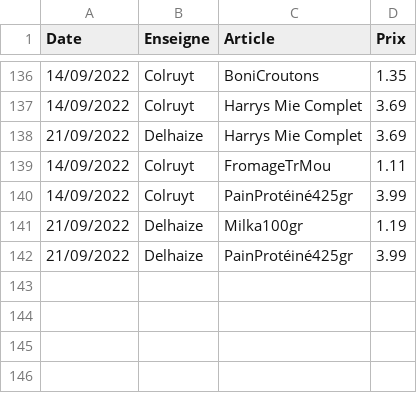
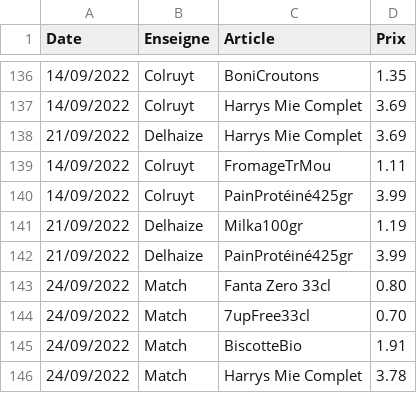
Before and after one commit to TuxStory/ComPrix, a CSV file: ArticlesData.csv, drawn as a sheet; only a part is shown, gaps mark what is left out.

```diff
--- a/ArticlesData.csv
+++ b/ArticlesData.csv
@@ -142 +142,5 @@ Date,Enseigne,Article,Prix
 21/09/2022,Delhaize,PainProtéiné425gr,3.99
+24/09/2022,Match,Fanta Zero 33cl,0.80
+24/09/2022,Match,7upFree33cl,0.70
+24/09/2022,Match,BiscotteBio,1.91
+24/09/2022,Match,Harrys Mie Complet,3.78
```
Also changed, not shown: 3 other files.
